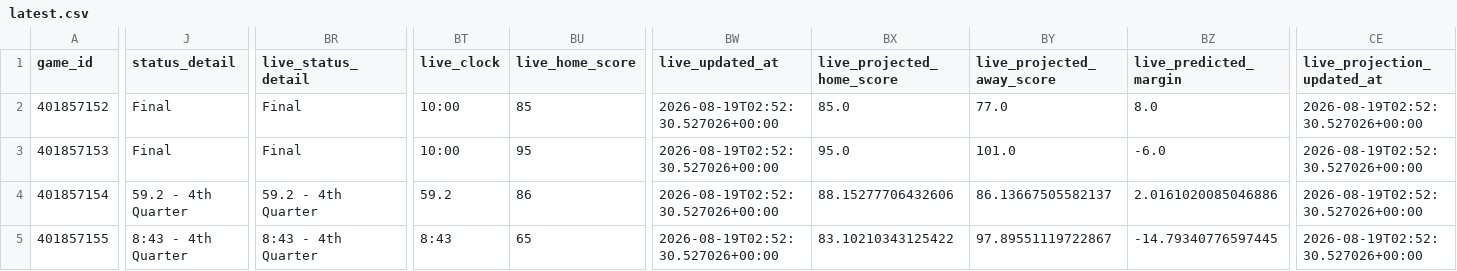
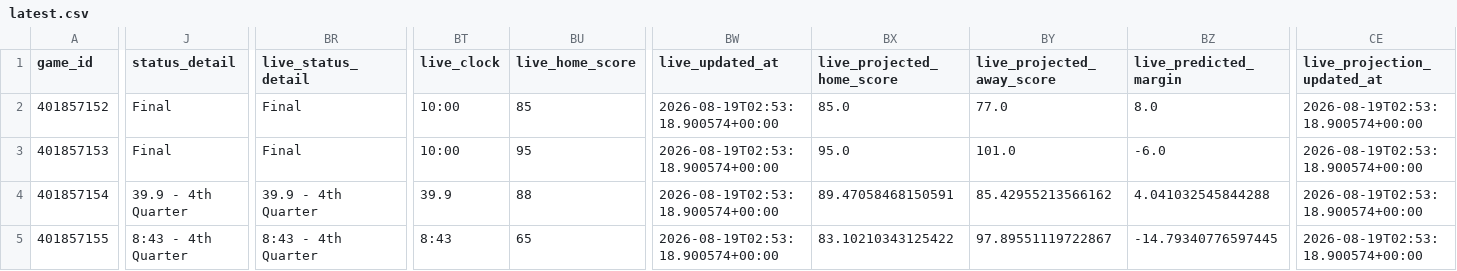
Before and after one commit to mvnathan/wnba-data, a CSV file: predictions/latest.csv, drawn as a sheet; only a part is shown, gaps mark what is left out; the diff covers the shown part only; the diff names each change by its address in the sheet, - before the commit and + after, or states it on an @@ line.

```diff
--- a/predictions/latest.csv
+++ b/predictions/latest.csv
-BW2:BW5 (live_updated_at): 2026-08-19T02:52:30.527026+00:00
+BW2:BW5 (live_updated_at): 2026-08-19T02:53:18.900574+00:00
-CE2:CE5 (live_projection_updated_at): 2026-08-19T02:52:30.527026+00:00
+CE2:CE5 (live_projection_updated_at): 2026-08-19T02:53:18.900574+00:00
-J4 (status_detail): 59.2 - 4th Quarter
+J4 (status_detail): 39.9 - 4th Quarter
-BR4 (live_status_detail): 59.2 - 4th Quarter
+BR4 (live_status_detail): 39.9 - 4th Quarter
-BT4 (live_clock): 59.2
+BT4 (live_clock): 39.9
-BU4 (live_home_score): 86
+BU4 (live_home_score): 88
-BX4 (live_projected_home_score): 88.15277706432606
+BX4 (live_projected_home_score): 89.47058468150591
-BY4 (live_projected_away_score): 86.13667505582137
+BY4 (live_projected_away_score): 85.42955213566162
-BZ4 (live_predicted_margin): 2.0161020085046886
+BZ4 (live_predicted_margin): 4.041032545844288
```
Also changed, not shown: 4 edited cells elsewhere in this file, 8 other files.
